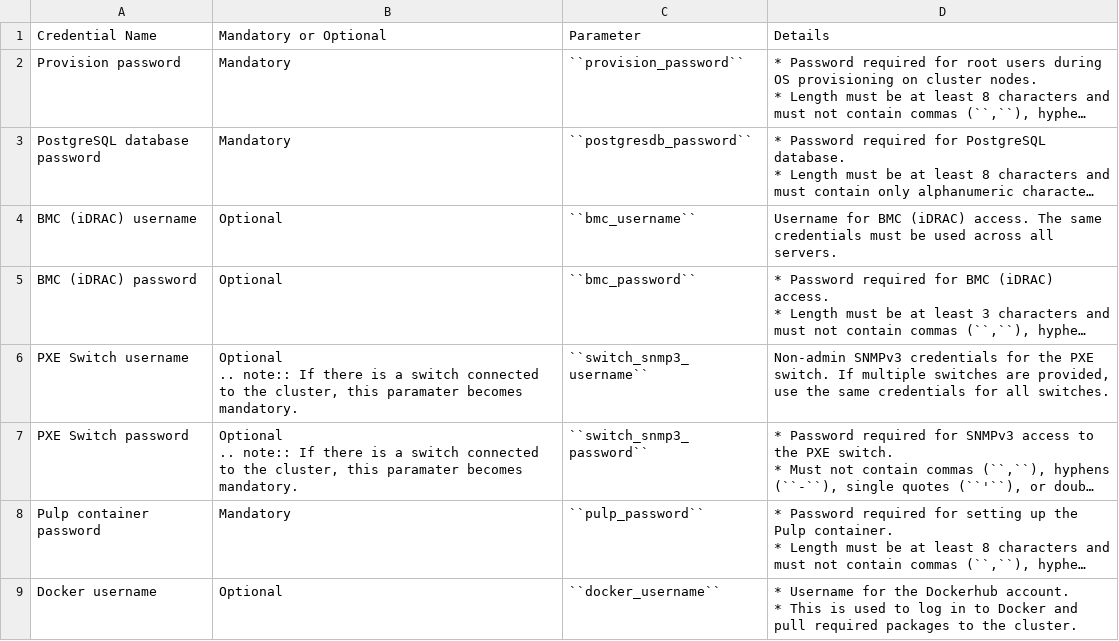
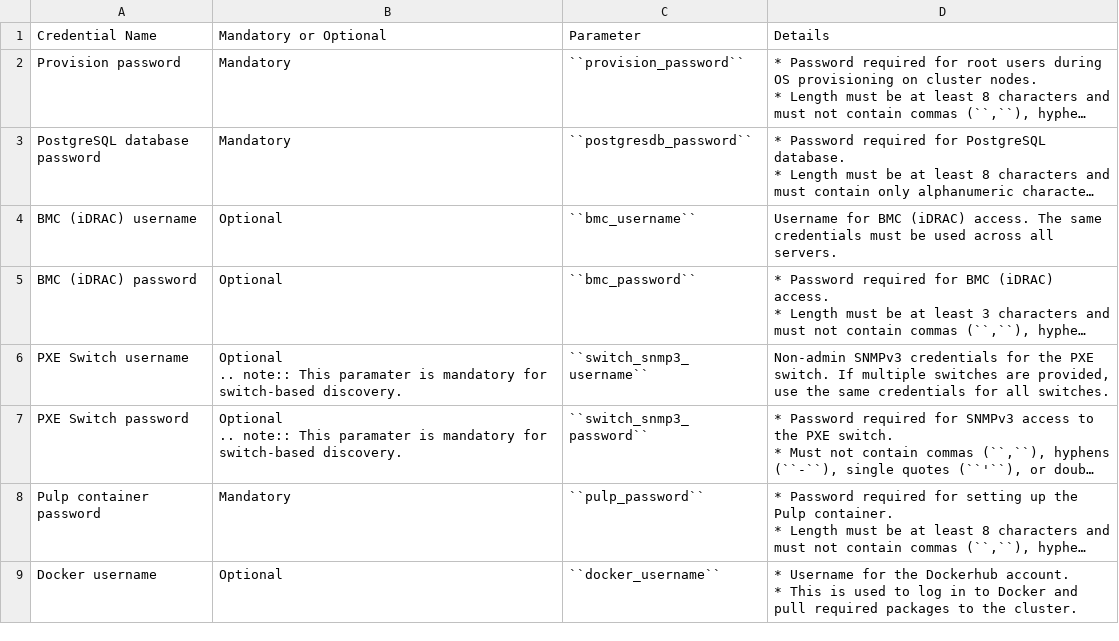
Before and after one commit to vasanthsathya/omnia, a CSV file: docs/source/Tables/credentials_utility.csv, drawn as a sheet; only a part is shown; long unchanged cells end in …; the diff names each change by its address in the sheet, - before the commit and + after, or states it on an @@ line.

Commit message:
doc updates

```diff
--- a/docs/source/Tables/credentials_utility.csv
+++ b/docs/source/Tables/credentials_utility.csv
-B6:B7 (Mandatory or Optional): ….. note:: If there is a switch connected to the cluster, this paramater becomes mandatory.
+B6:B7 (Mandatory or Optional): ….. note:: This paramater is mandatory for switch-based discovery.
```
